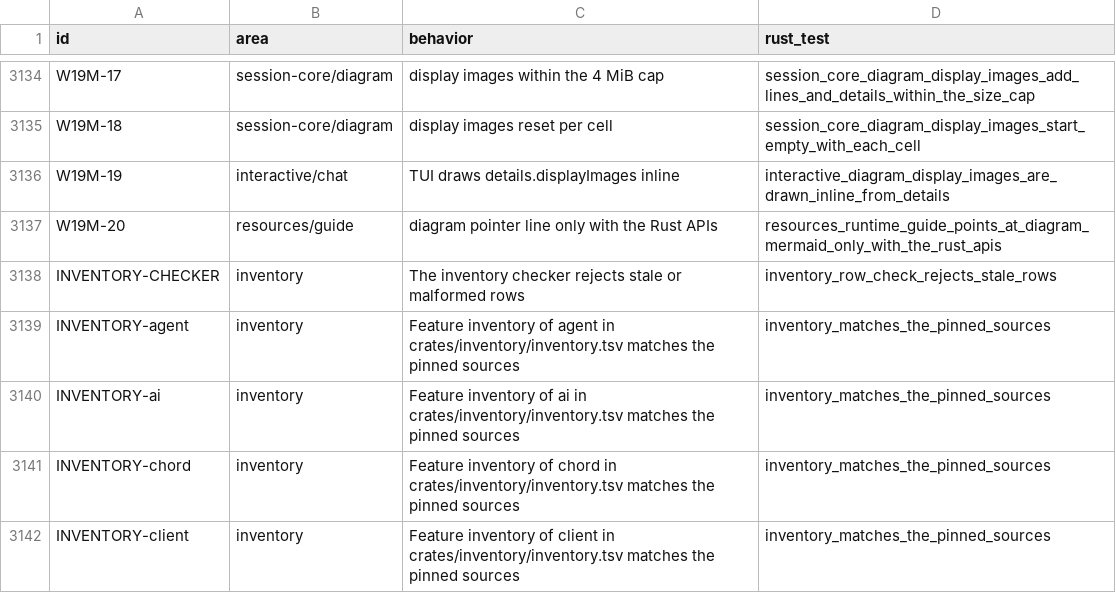
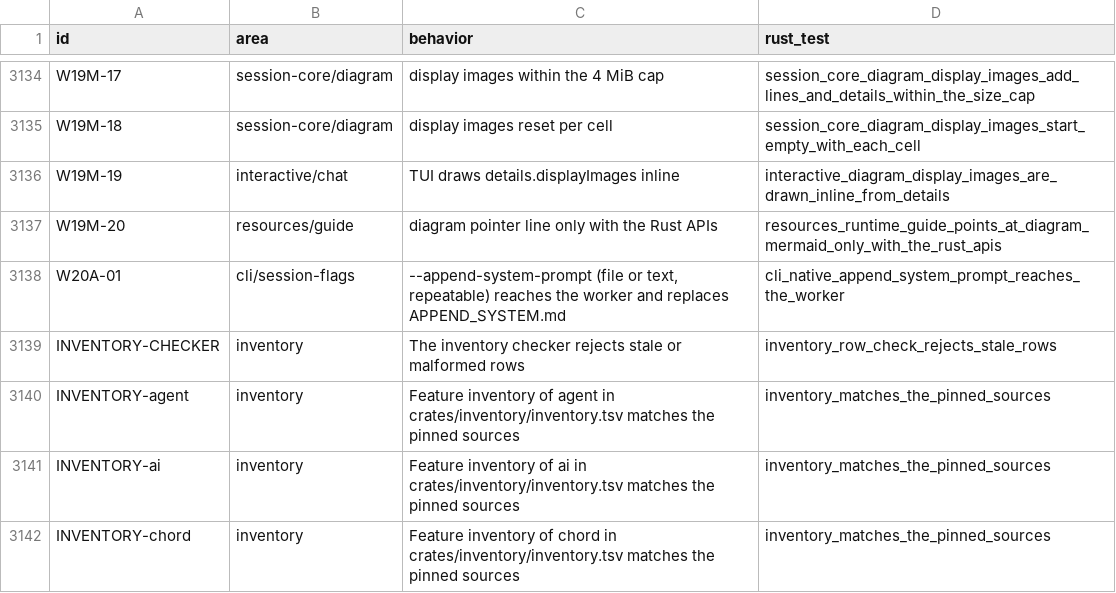
Before and after one commit to alfredosdpiii/ultron, a TSV file: docs/rust-rewrite/ledger.tsv, drawn as a sheet; only a part is shown, gaps mark what is left out; the shorter side is filled out with more unchanged rows; the diff names each change by its address in the sheet, - before the commit and + after, or states it on an @@ line.

```diff
--- a/docs/rust-rewrite/ledger.tsv
+++ b/docs/rust-rewrite/ledger.tsv
+row 3138: W20A-01 | cli/session-flags | --append-system-prompt (file or text, repeatable) reaches the worker and replaces APPEND_SYSTEM.md | cli_native_append_system_prompt_reaches_the_worker
```
Also changed, not shown: docs/rust-rewrite/decisions.tsv, 7 other files.
